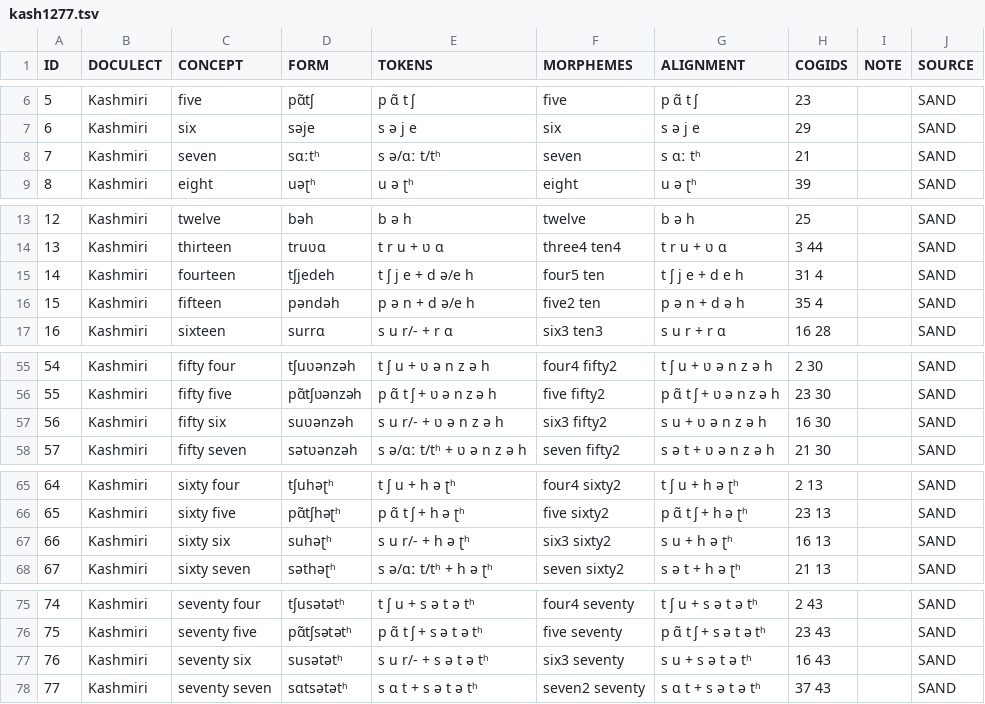
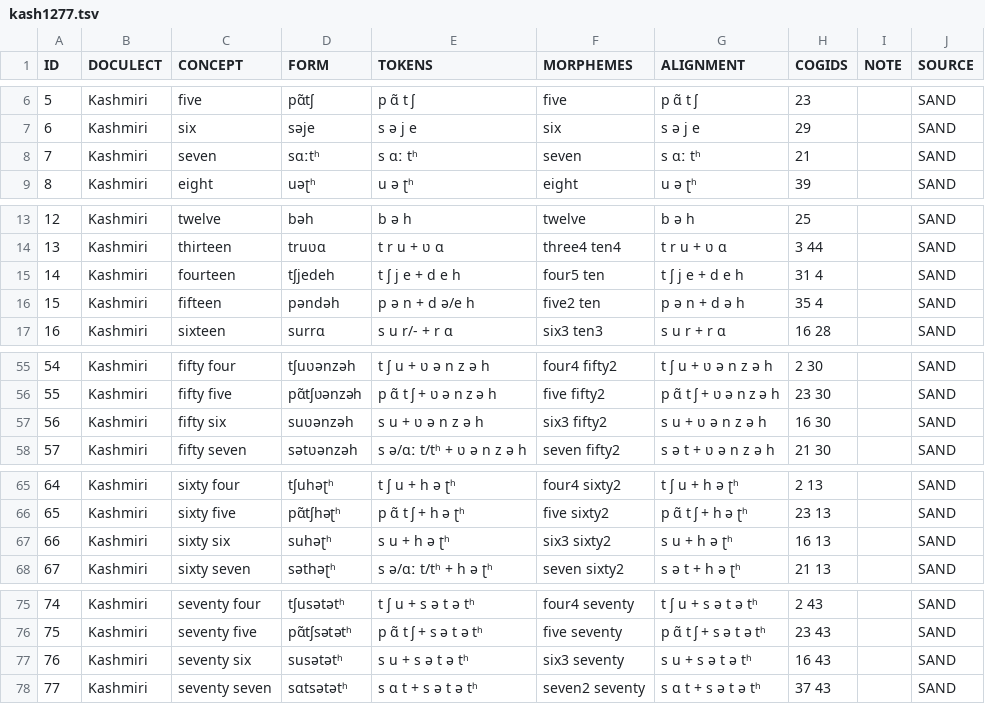
Before and after one commit to numeralbank/cosinus, a TSV file: raw/done/kash1277.tsv, drawn as a sheet; only a part is shown, gaps mark what is left out; the diff covers the shown part only.

Commit message:
final langs

```diff
--- a/raw/done/kash1277.tsv
+++ b/raw/done/kash1277.tsv
@@ -7,3 +7,3 @@ ID	DOCULECT	CONCEPT	FORM	TOKENS	MORPHEMES	ALIGNMENT	COGIDS	NOTE	SOURCE
 6	Kashmiri	six	səje	s ə j e	six	s ə j e	29		SAND
-7	Kashmiri	seven	sɑːtʰ	s ə/ɑː t/tʰ	seven	s ɑː tʰ	21		SAND
+7	Kashmiri	seven	sɑːtʰ	s ɑː tʰ	seven	s ɑː tʰ	21		SAND
 8	Kashmiri	eight	uəʈʰ	u ə ʈʰ	eight	u ə ʈʰ	39		SAND
@@ -14,3 +14,3 @@ ID	DOCULECT	CONCEPT	FORM	TOKENS	MORPHEMES	ALIGNMENT	COGIDS	NOTE	SOURCE
 13	Kashmiri	thirteen	truʋɑ	t r u + ʋ ɑ	three4 ten4	t r u + ʋ ɑ	3 44		SAND
-14	Kashmiri	fourteen	tʃjedeh	t ʃ j e + d ə/e h	four5 ten	t ʃ j e + d e h	31 4		SAND
+14	Kashmiri	fourteen	tʃjedeh	t ʃ j e + d e h	four5 ten	t ʃ j e + d e h	31 4		SAND
 15	Kashmiri	fifteen	pəndəh	p ə n + d ə/e h	five2 ten	p ə n + d ə h	35 4		SAND
@@ -56,3 +56,3 @@ ID	DOCULECT	CONCEPT	FORM	TOKENS	MORPHEMES	ALIGNMENT	COGIDS	NOTE	SOURCE
 55	Kashmiri	fifty five	pɑ̃tʃʋənzəh	p ɑ̃ t ʃ + ʋ ə n z ə h	five fifty2	p ɑ̃ t ʃ + ʋ ə n z ə h	23 30		SAND
-56	Kashmiri	fifty six	suʋənzəh	s u r/- + ʋ ə n z ə h	six3 fifty2	s u + ʋ ə n z ə h	16 30		SAND
+56	Kashmiri	fifty six	suʋənzəh	s u + ʋ ə n z ə h	six3 fifty2	s u + ʋ ə n z ə h	16 30		SAND
 57	Kashmiri	fifty seven	sətʋənzəh	s ə/ɑː t/tʰ + ʋ ə n z ə h	seven fifty2	s ə t + ʋ ə n z ə h	21 30		SAND
@@ -66,3 +66,3 @@ ID	DOCULECT	CONCEPT	FORM	TOKENS	MORPHEMES	ALIGNMENT	COGIDS	NOTE	SOURCE
 65	Kashmiri	sixty five	pɑ̃tʃhəʈʰ	p ɑ̃ t ʃ + h ə ʈʰ	five sixty2	p ɑ̃ t ʃ + h ə ʈʰ	23 13		SAND
-66	Kashmiri	sixty six	suhəʈʰ	s u r/- + h ə ʈʰ	six3 sixty2	s u + h ə ʈʰ	16 13		SAND
+66	Kashmiri	sixty six	suhəʈʰ	s u + h ə ʈʰ	six3 sixty2	s u + h ə ʈʰ	16 13		SAND
 67	Kashmiri	sixty seven	səthəʈʰ	s ə/ɑː t/tʰ + h ə ʈʰ	seven sixty2	s ə t + h ə ʈʰ	21 13		SAND
@@ -76,3 +76,3 @@ ID	DOCULECT	CONCEPT	FORM	TOKENS	MORPHEMES	ALIGNMENT	COGIDS	NOTE	SOURCE
 75	Kashmiri	seventy five	pɑ̃tʃsətətʰ	p ɑ̃ t ʃ + s ə t ə tʰ	five seventy	p ɑ̃ t ʃ + s ə t ə tʰ	23 43		SAND
-76	Kashmiri	seventy six	susətətʰ	s u r/- + s ə t ə tʰ	six3 seventy	s u + s ə t ə tʰ	16 43		SAND
+76	Kashmiri	seventy six	susətətʰ	s u + s ə t ə tʰ	six3 seventy	s u + s ə t ə tʰ	16 43		SAND
 77	Kashmiri	seventy seven	sɑtsətətʰ	s ɑ t + s ə t ə tʰ	seven2 seventy	s ɑ t + s ə t ə tʰ	37 43		SAND
```
Also changed, not shown: 2 edited cells elsewhere in this file.
